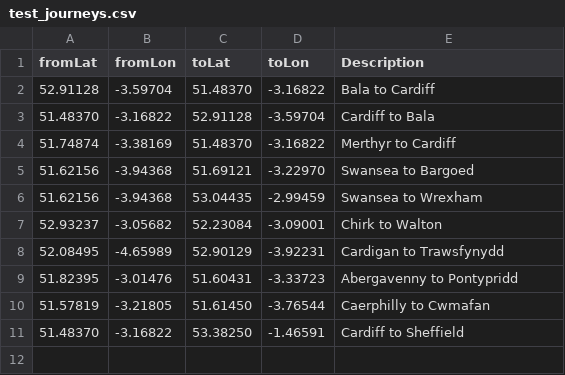
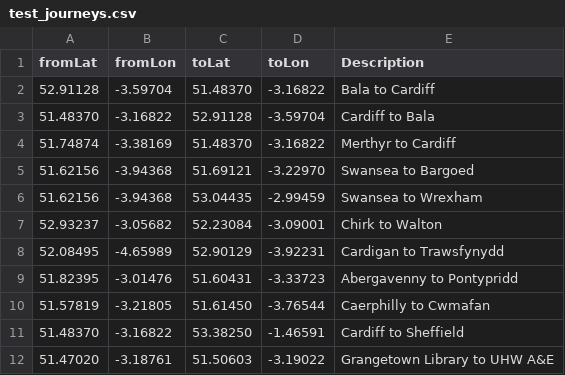
Before and after one commit to stupidpupil/wales_ish_otp_graph, a CSV file: data-raw/test_journeys.csv, drawn as a sheet; the diff names each change by its address in the sheet, - before the commit and + after, or states it on an @@ line.

Commit message:
Add a short journey in Cardiff

```diff
--- a/data-raw/test_journeys.csv
+++ b/data-raw/test_journeys.csv
+row 12: 51.47020 | -3.18761 | 51.50603 | -3.19022 | Grangetown Library to UHW A&E
```
